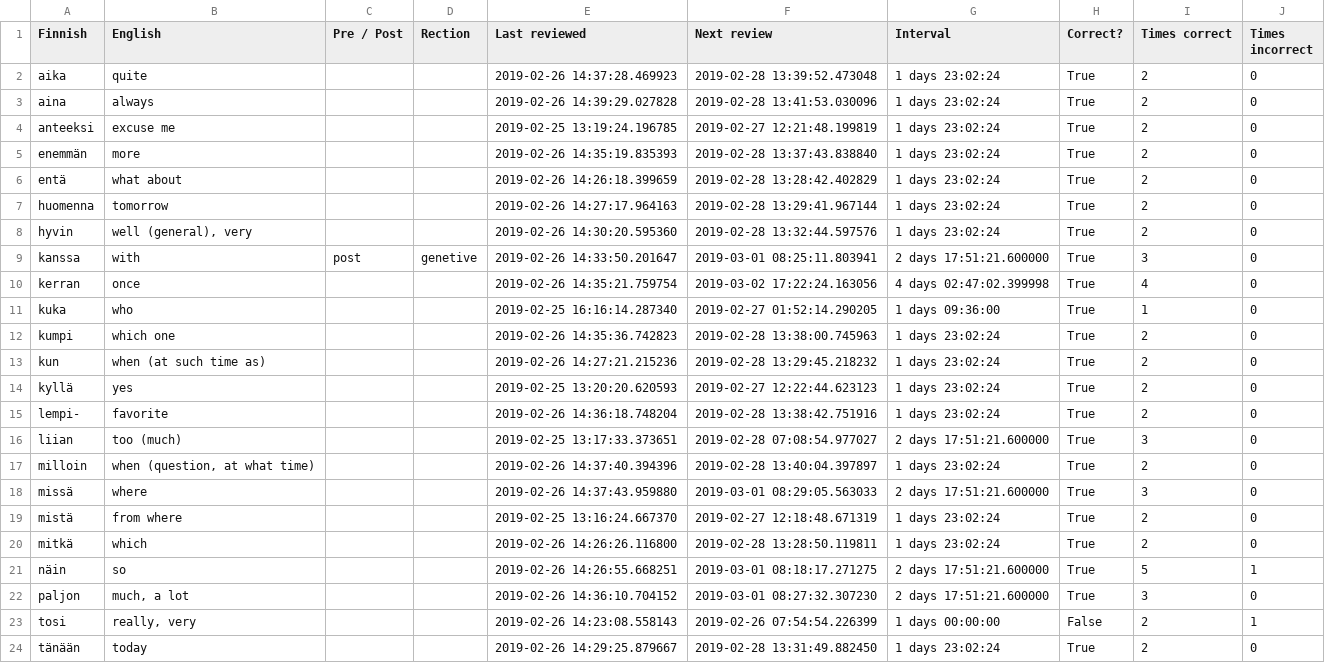
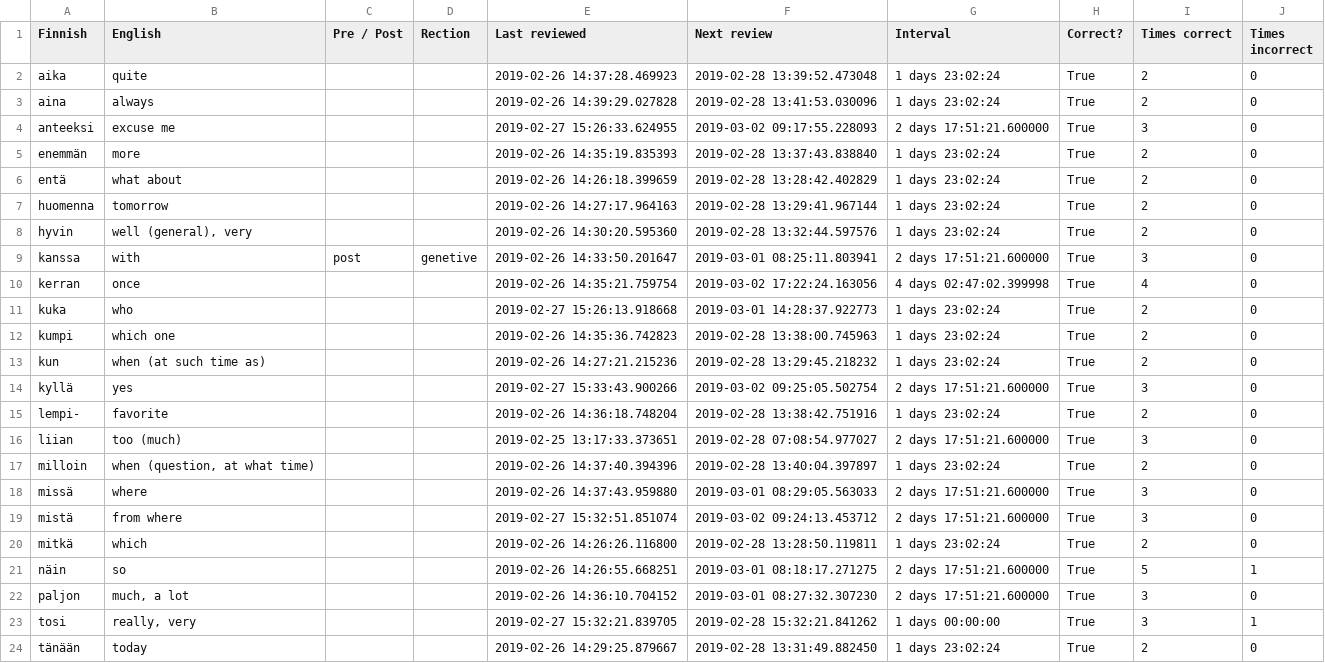
Before and after one commit to tbilsbor/finncards, a CSV file: invariants.csv, drawn as a sheet; only a part is shown.

```diff
--- a/invariants.csv
+++ b/invariants.csv
@@ -3,3 +3,3 @@ aika,quite,,,2019-02-26 14:37:28.469923,2019-02-28 13:39:52.473048,1 days 23:02:
 aina,always,,,2019-02-26 14:39:29.027828,2019-02-28 13:41:53.030096,1 days 23:02:24,True,2,0
-anteeksi,excuse me,,,2019-02-25 13:19:24.196785,2019-02-27 12:21:48.199819,1 days 23:02:24,True,2,0
+anteeksi,excuse me,,,2019-02-27 15:26:33.624955,2019-03-02 09:17:55.228093,2 days 17:51:21.600000,True,3,0
 enemmän,more,,,2019-02-26 14:35:19.835393,2019-02-28 13:37:43.838840,1 days 23:02:24,True,2,0
@@ -10,6 +10,6 @@ kanssa,with,post,genetive,2019-02-26 14:33:50.201647,2019-03-01 08:25:11.803941,
 kerran,once,,,2019-02-26 14:35:21.759754,2019-03-02 17:22:24.163056,4 days 02:47:02.399998,True,4,0
-kuka,who,,,2019-02-25 16:16:14.287340,2019-02-27 01:52:14.290205,1 days 09:36:00,True,1,0
+kuka,who,,,2019-02-27 15:26:13.918668,2019-03-01 14:28:37.922773,1 days 23:02:24,True,2,0
 kumpi,which one,,,2019-02-26 14:35:36.742823,2019-02-28 13:38:00.745963,1 days 23:02:24,True,2,0
 kun,when (at such time as),,,2019-02-26 14:27:21.215236,2019-02-28 13:29:45.218232,1 days 23:02:24,True,2,0
-kyllä,yes,,,2019-02-25 13:20:20.620593,2019-02-27 12:22:44.623123,1 days 23:02:24,True,2,0
+kyllä,yes,,,2019-02-27 15:33:43.900266,2019-03-02 09:25:05.502754,2 days 17:51:21.600000,True,3,0
 lempi-,favorite,,,2019-02-26 14:36:18.748204,2019-02-28 13:38:42.751916,1 days 23:02:24,True,2,0
@@ -18,3 +18,3 @@ milloin,"when (question, at what time)",,,2019-02-26 14:37:40.394396,2019-02-28
 missä,where,,,2019-02-26 14:37:43.959880,2019-03-01 08:29:05.563033,2 days 17:51:21.600000,True,3,0
-mistä,from where,,,2019-02-25 13:16:24.667370,2019-02-27 12:18:48.671319,1 days 23:02:24,True,2,0
+mistä,from where,,,2019-02-27 15:32:51.851074,2019-03-02 09:24:13.453712,2 days 17:51:21.600000,True,3,0
 mitkä,which,,,2019-02-26 14:26:26.116800,2019-02-28 13:28:50.119811,1 days 23:02:24,True,2,0
@@ -22,3 +22,3 @@ näin,so,,,2019-02-26 14:26:55.668251,2019-03-01 08:18:17.271275,2 days 17:51:21
 paljon,"much, a lot",,,2019-02-26 14:36:10.704152,2019-03-01 08:27:32.307230,2 days 17:51:21.600000,True,3,0
-tosi,"really, very",,,2019-02-26 14:23:08.558143,2019-02-26 07:54:54.226399,1 days 00:00:00,False,2,1
+tosi,"really, very",,,2019-02-27 15:32:21.839705,2019-02-28 15:32:21.841262,1 days 00:00:00,True,3,1
 tänään,today,,,2019-02-26 14:29:25.879667,2019-02-28 13:31:49.882450,1 days 23:02:24,True,2,0
```
Also changed, not shown: nominals.csv, phrases.csv, 1 other file.
